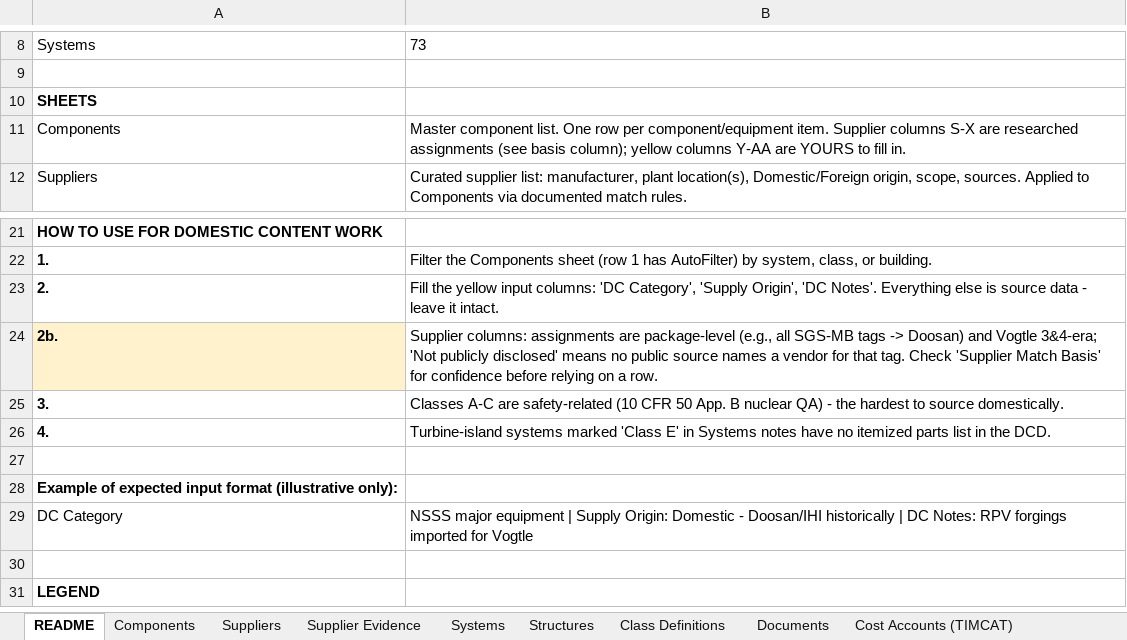
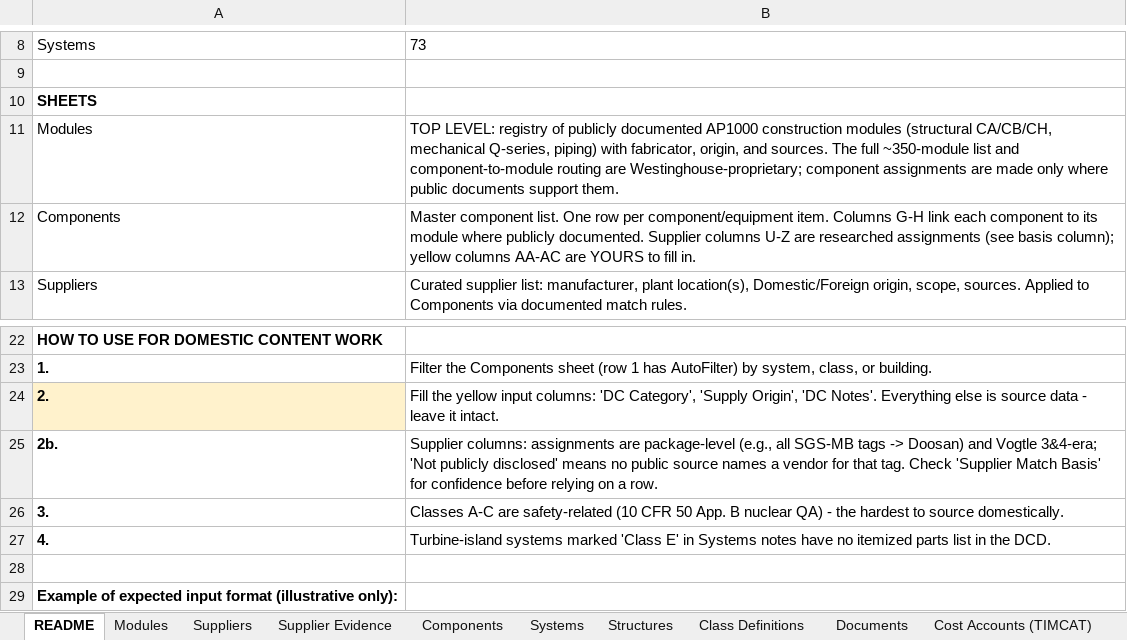
Before and after one commit to employamericanicholas/ap1000-component-atlas, an Excel workbook: AP1000_Component_Database.xlsx, sheet README, drawn as a sheet; only a part is shown, gaps mark what is left out; the shorter side is filled out with more unchanged rows; values as stored, in another font and other column widths than the file's, no borders; addresses are those after the commit; the diff names each change by its address in the sheet, - before the commit and + after, or states it on an @@ line.

```diff
--- a/AP1000_Component_Database.xlsx (sheet README)
+++ b/AP1000_Component_Database.xlsx (sheet README)
+sheet tab: Modules
@@ sheet tab order changed: README | Modules | Suppliers | Supplier Evidence | Components | Systems | Structures | Class Definitions | Documents | Cost Accounts (TIMCAT) @@
+row 11: Modules | TOP LEVEL: registry of publicly documented AP1000 construction modules (structural CA/CB/CH, mechanical Q-series, piping) with fabricator, origin, and sources. The full ~350-module list and component-to-module routing are Westinghouse-proprietary; component assignments are made only where public documents support them.
-B12: …component/equipment item. Supplier columns S-X are researched assignments (see basis column); yellow columns Y-AA are YOURS…
+B12: …component/equipment item. Columns G-H link each component to its module where publicly documented. Supplier columns U-Z are researched assignments (see basis column); yellow columns AA-AC are YOURS…
-A24 fill: none
+A24 fill: #FFF2CC
-A25 fill: #FFF2CC
+A25 fill: none
```
Also changed, not shown: sheet Components, formulas that keep their value, docs/AP1000_Component_Database.xlsx, 9 other files.
